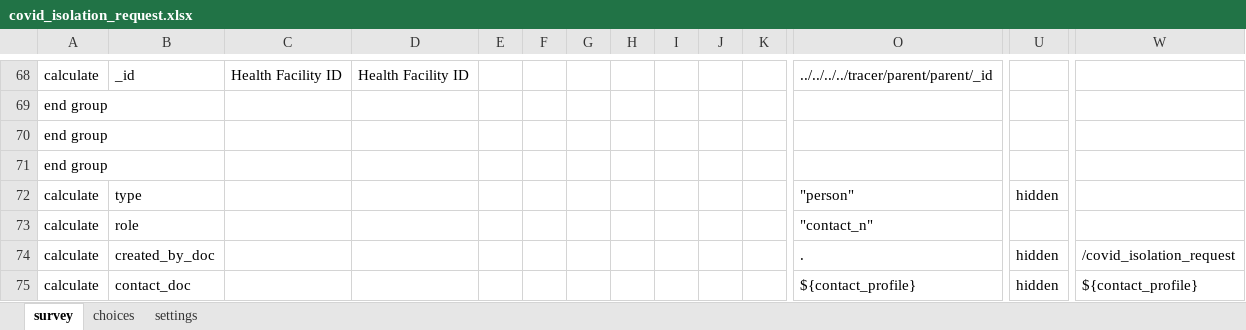
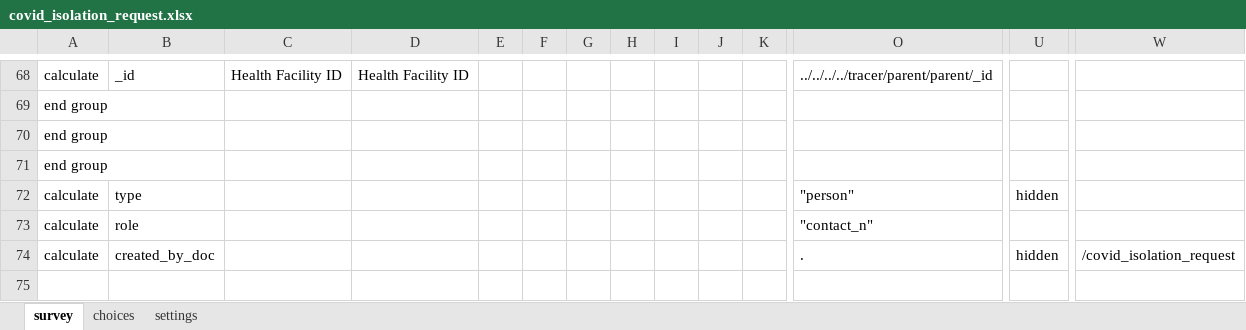
Before and after one commit to ronna/cht-lgh, an Excel workbook: forms/app/covid_isolation_request.xlsx, sheet survey, drawn as a sheet; only a part is shown, gaps mark what is left out; values as stored, in another font and other column widths than the file's, no borders; rows hold the shown columns only; the diff names each change by its address in the sheet, - before the commit and + after, or states it on an @@ line.

Commit message:
Update covid_isolation_request.xlsx

```diff
--- a/forms/app/covid_isolation_request.xlsx (sheet survey)
+++ b/forms/app/covid_isolation_request.xlsx (sheet survey)
-row 75: calculate | contact_doc |  |  |  |  |  |  |  |  |  | ${contact_profile} | hidden | ${contact_profile}
```
Also changed, not shown: sheet settings.
